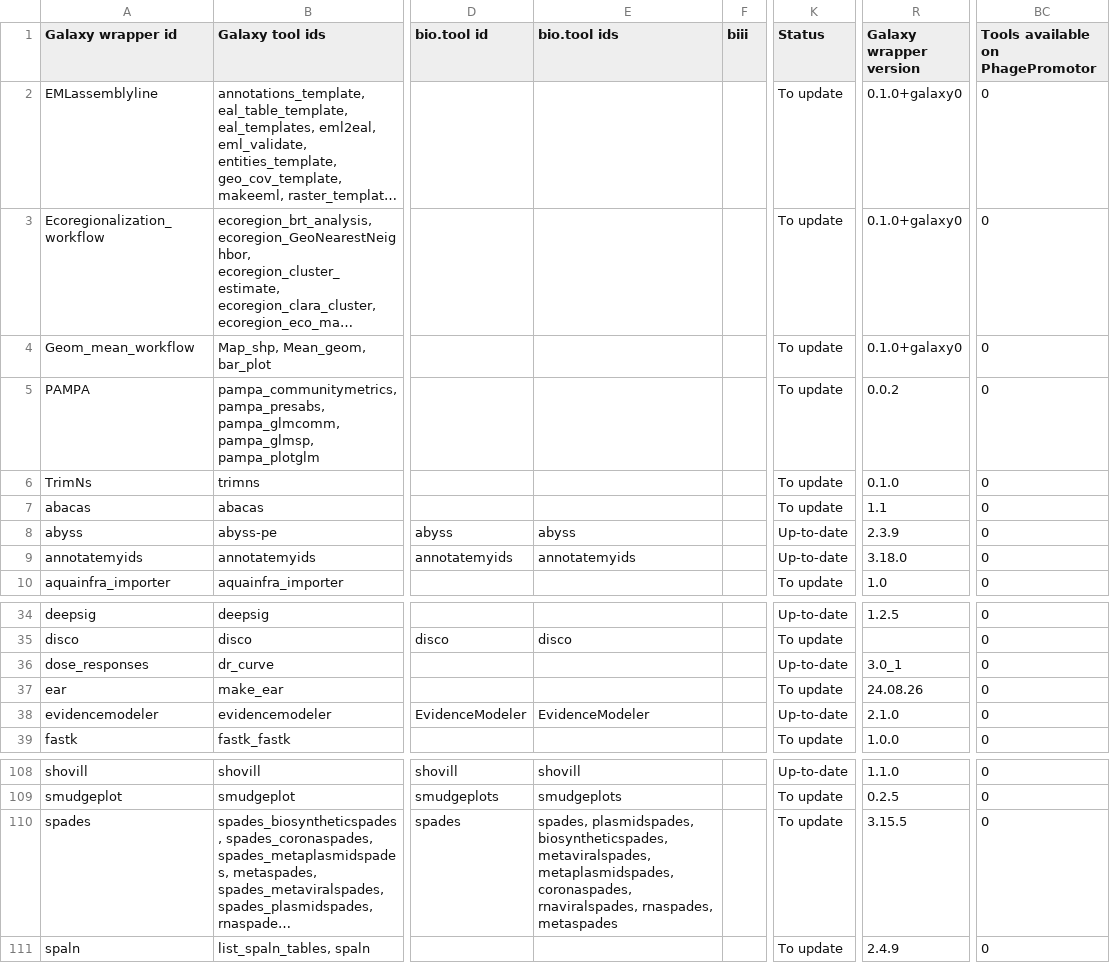
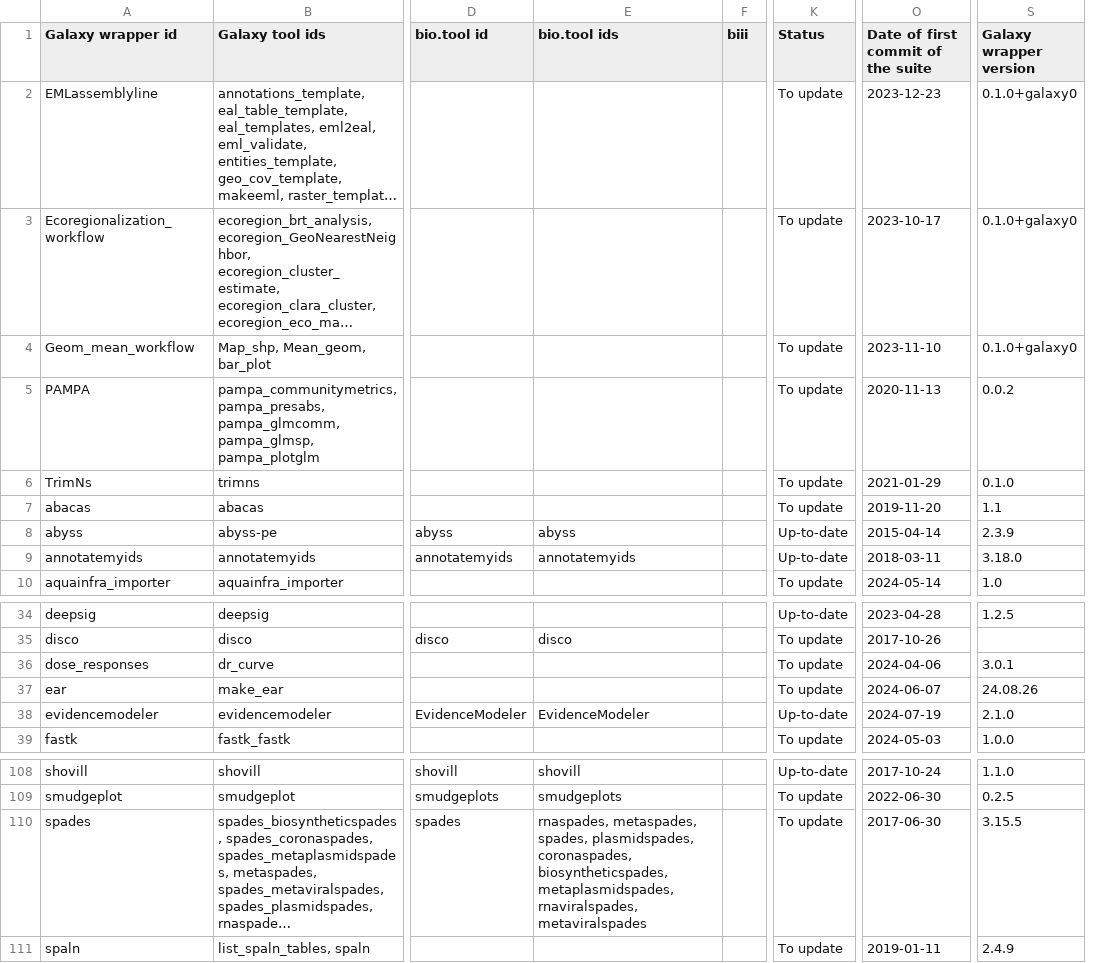
Before and after one commit to galaxyproject/galaxy_codex, a TSV file: communities/biodiversity/resources/tools.tsv, drawn as a sheet; only a part is shown, gaps mark what is left out; long unchanged cells end in …; removed rows and columns are numbered as before the commit, all else as after; the diff names each change by its address in the sheet, - before the commit and + after, or states it on an @@ line.

```diff
--- a/communities/biodiversity/resources/tools.tsv
+++ b/communities/biodiversity/resources/tools.tsv
+column O, rows 1-10: Date of first commit of the suite | 2023-12-23 | 2023-10-17 | 2023-11-10 | 2020-11-13 | 2021-01-29 | 2019-11-20 | 2015-04-14 | 2018-03-11 | 2024-05-14; rows 34-39: 2023-04-28 | 2017-10-26 | 2024-04-06 | 2024-06-07 | 2024-07-19 | 2024-05-03; rows 108-111: 2017-10-24 | 2022-06-30 | 2017-06-30 | 2019-01-11
-column BC (Tools available on PhagePromotor), rows 2-10: all 0; rows 34-39: all 0; rows 108-111: all 0
-K36 (Status): Up-to-date
+K36 (Status): To update
-S36 (Galaxy wrapper version): 3.0_1
+S36 (Galaxy wrapper version): 3.0.1
-E110 (bio.tool ids): spades, plasmidspades, biosyntheticspades, metaviralspades, metaplasmidspades, coronaspades, rnaviralspades, rnaspades, metaspades
+E110 (bio.tool ids): rnaspades, metaspades, spades, plasmidspades, coronaspades, biosyntheticspades, metaplasmidspades, rnaviralspades, metaviralspades
```
Also changed, not shown: communities/assembly/resources/tools.tsv, communities/assembly/resources/tools_filtered_by_ts_categories.tsv, 27 other files.
